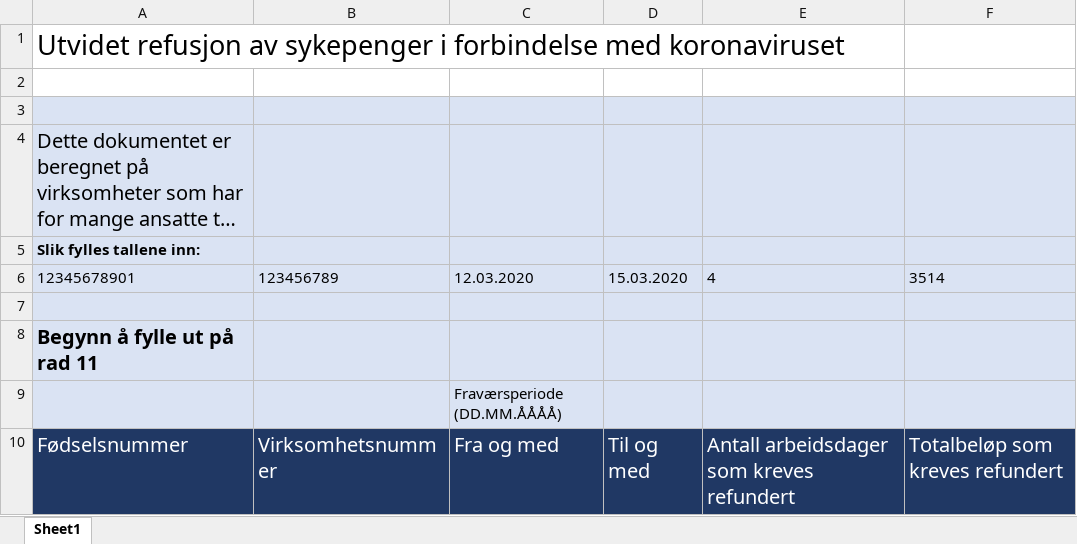
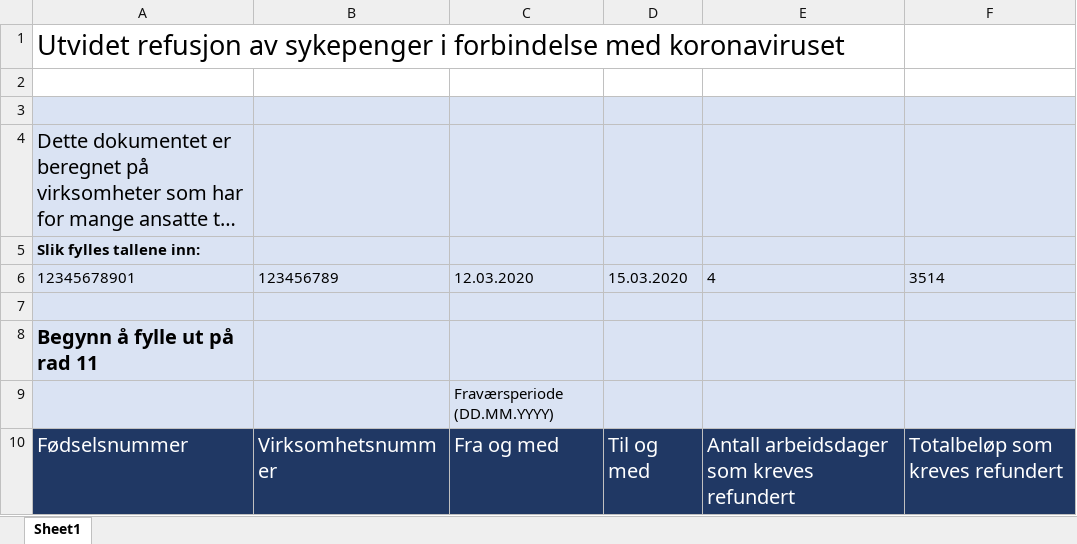
Before and after one commit to navikt/sporenstreks, an Excel workbook: src/main/resources/bulk-upload/koronasykepengerefusjon_nav.xlsx, sheet Sheet1, drawn as a sheet; long unchanged cells end in …; values as stored, in another font and other column widths than the file's, no borders; the diff names each change by its address in the sheet, - before the commit and + after, or states it on an @@ line.

Commit message:
Ny mal

```diff
--- a/src/main/resources/bulk-upload/koronasykepengerefusjon_nav.xlsx (sheet Sheet1)
+++ b/src/main/resources/bulk-upload/koronasykepengerefusjon_nav.xlsx (sheet Sheet1)
-C9: Fraværsperiode (DD.MM.ÅÅÅÅ)
+C9: Fraværsperiode (DD.MM.YYYY)
```
